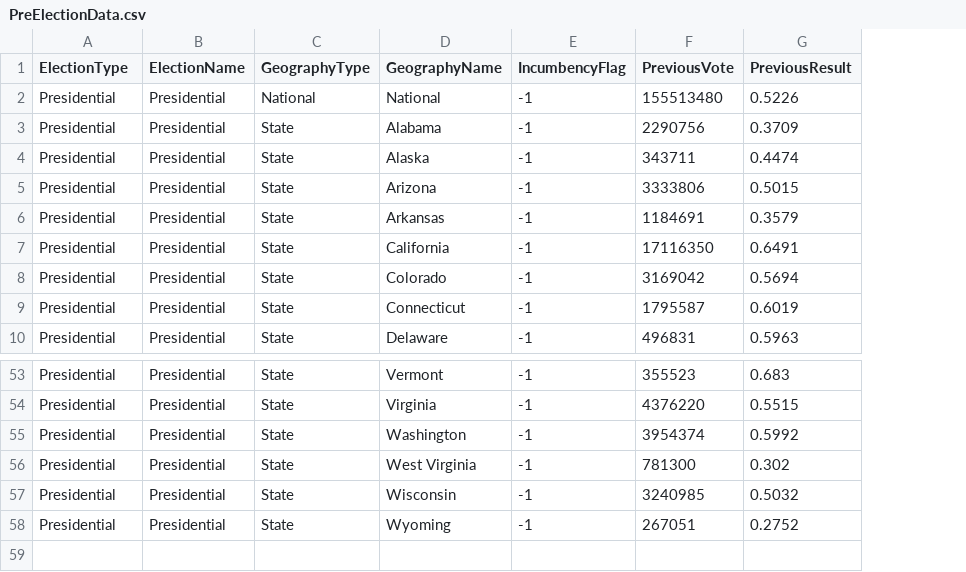
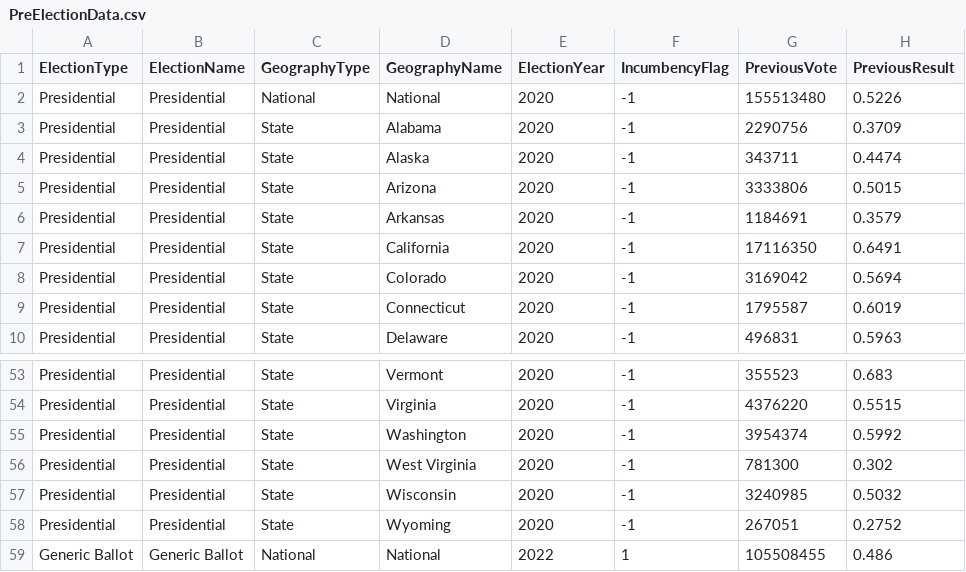
Before and after one commit to jkappelmeier/USElectionModel, a CSV file: +matlab/Inputs/PreElectionData.csv, drawn as a sheet; only a part is shown, gaps mark what is left out; the diff names each change by its address in the sheet, - before the commit and + after, or states it on an @@ line.

Commit message:
Added Generic Ballot

```diff
--- a/+matlab/Inputs/PreElectionData.csv
+++ b/+matlab/Inputs/PreElectionData.csv
+column E (ElectionYear), rows 2-10: all 2020; rows 53-58: all 2020
+row 59: Generic Ballot | Generic Ballot | National | National | 2022 | 1 | 105508455 | 0.486
```
Also changed, not shown: +matlab/Inputs/ElectionInfo.csv, 7 other files.
